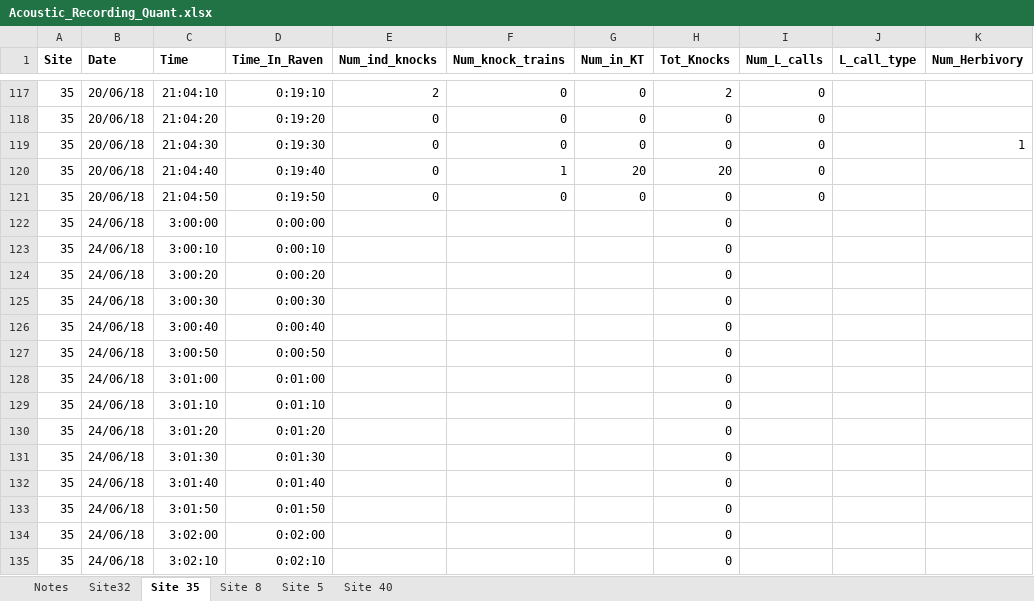
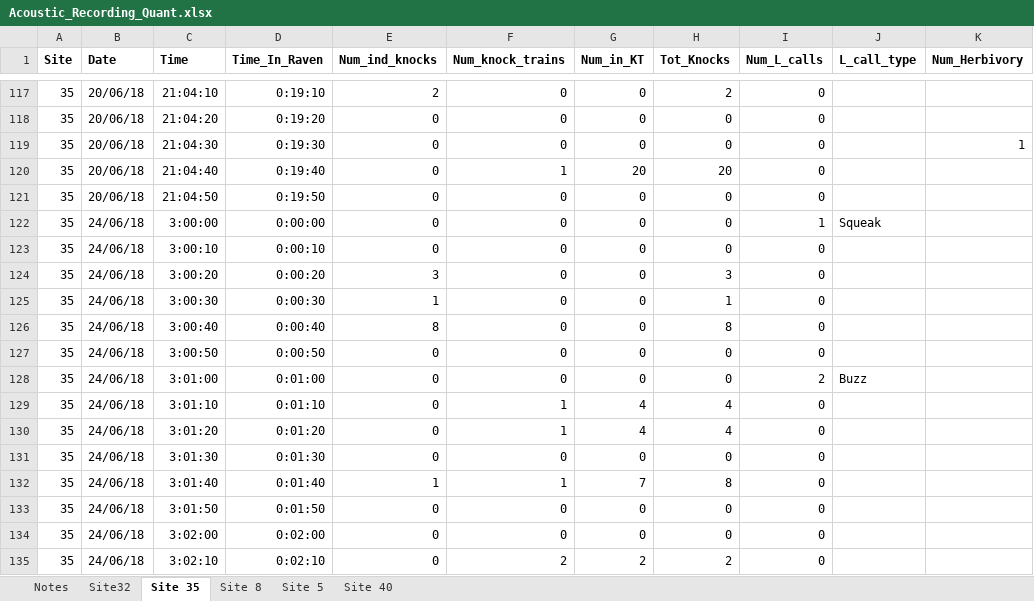
Before and after one commit to baumlab/Sean_Fish_Acoustics17-18, an Excel workbook: Raw_Data/Acoustic_Recording_Quant.xlsx, sheet Site 35, drawn as a sheet; only a part is shown, gaps mark what is left out; values as stored, in another font and other column widths than the file's, no borders; the diff covers the shown part only; the diff names each change by its address in the sheet, - before the commit and + after, or states it on an @@ line.

```diff
--- a/Raw_Data/Acoustic_Recording_Quant.xlsx (sheet Site 35)
+++ b/Raw_Data/Acoustic_Recording_Quant.xlsx (sheet Site 35)
-E122:E123 (Num_ind_knocks): (empty)
+E122:E123 (Num_ind_knocks): 0
-F122:F128 (Num_knock_trains): (empty)
+F122:F128 (Num_knock_trains): 0
-G122:G128 (Num_in_KT): (empty)
+G122:G128 (Num_in_KT): 0
-I122 (Num_L_calls): (empty)
+I122 (Num_L_calls): 1
-J122 (L_call_type): (empty)
+J122 (L_call_type): Squeak
-I123:I127 (Num_L_calls): (empty)
+I123:I127 (Num_L_calls): 0
-E124 (Num_ind_knocks): (empty)
+E124 (Num_ind_knocks): 3
-H124 (Tot_Knocks): 0
+H124 (Tot_Knocks): 3
-E125 (Num_ind_knocks): (empty)
+E125 (Num_ind_knocks): 1
-H125 (Tot_Knocks): 0
+H125 (Tot_Knocks): 1
-E126 (Num_ind_knocks): (empty)
+E126 (Num_ind_knocks): 8
-H126 (Tot_Knocks): 0
+H126 (Tot_Knocks): 8
-E127:E131 (Num_ind_knocks): (empty)
+E127:E131 (Num_ind_knocks): 0
-I128 (Num_L_calls): (empty)
+I128 (Num_L_calls): 2
-J128 (L_call_type): (empty)
+J128 (L_call_type): Buzz
-F129:F130 (Num_knock_trains): (empty)
+F129:F130 (Num_knock_trains): 1
-G129:G130 (Num_in_KT): (empty)
+G129:G130 (Num_in_KT): 4
-H129:H130 (Tot_Knocks): 0
+H129:H130 (Tot_Knocks): 4
-I129:I135 (Num_L_calls): (empty)
+I129:I135 (Num_L_calls): 0
-F131 (Num_knock_trains): (empty)
+F131 (Num_knock_trains): 0
-G131 (Num_in_KT): (empty)
+G131 (Num_in_KT): 0
-E132 (Num_ind_knocks): (empty)
+E132 (Num_ind_knocks): 1
-F132 (Num_knock_trains): (empty)
+F132 (Num_knock_trains): 1
-G132 (Num_in_KT): (empty)
+G132 (Num_in_KT): 7
-H132 (Tot_Knocks): 0
+H132 (Tot_Knocks): 8
-E133:E135 (Num_ind_knocks): (empty)
+E133:E135 (Num_ind_knocks): 0
-F133:F134 (Num_knock_trains): (empty)
+F133:F134 (Num_knock_trains): 0
-G133:G134 (Num_in_KT): (empty)
+G133:G134 (Num_in_KT): 0
-F135 (Num_knock_trains): (empty)
+F135 (Num_knock_trains): 2
-G135 (Num_in_KT): (empty)
+G135 (Num_in_KT): 2
-H135 (Tot_Knocks): 0
+H135 (Tot_Knocks): 2
```
Also changed, not shown: 499 edited cells elsewhere in this sheet, sheet Site 40, sheet Site 5, sheet Site32, sheet Site 8.
